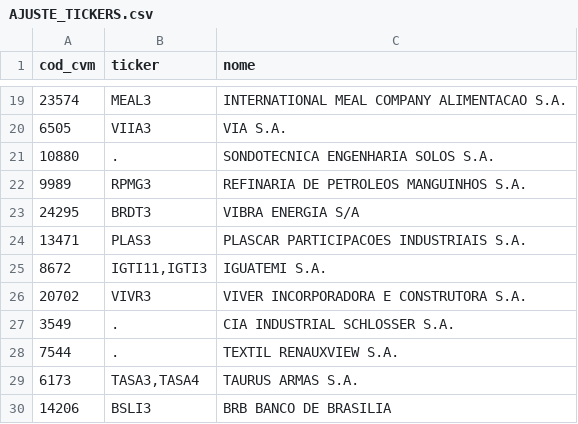
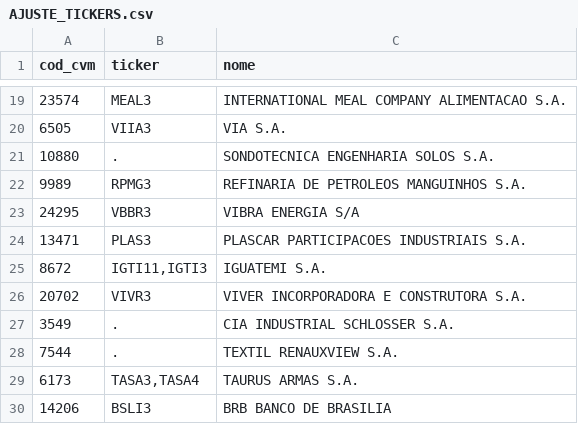
Before and after one commit to renatosts/AnaliseFundamentalista, a CSV file: AJUSTE_TICKERS.csv, drawn as a sheet; only a part is shown, gaps mark what is left out.

Commit message:
Ajuste VIBRA ENERGIA

```diff
--- a/AJUSTE_TICKERS.csv
+++ b/AJUSTE_TICKERS.csv
@@ -22,3 +22,3 @@ cod_cvm;ticker;nome
 9989;RPMG3;REFINARIA DE PETROLEOS MANGUINHOS S.A.
-24295;BRDT3;VIBRA ENERGIA S/A
+24295;VBBR3;VIBRA ENERGIA S/A
 13471;PLAS3;PLASCAR PARTICIPACOES INDUSTRIAIS S.A.
```
